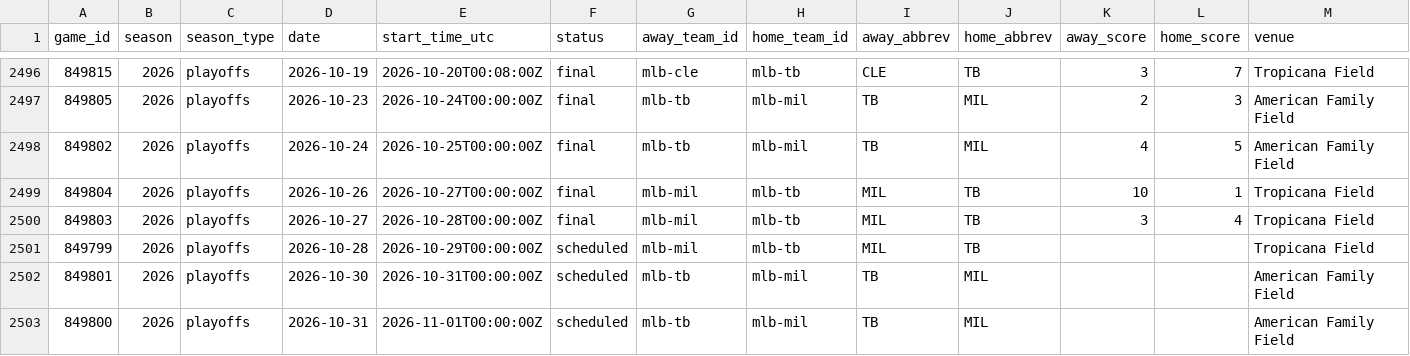
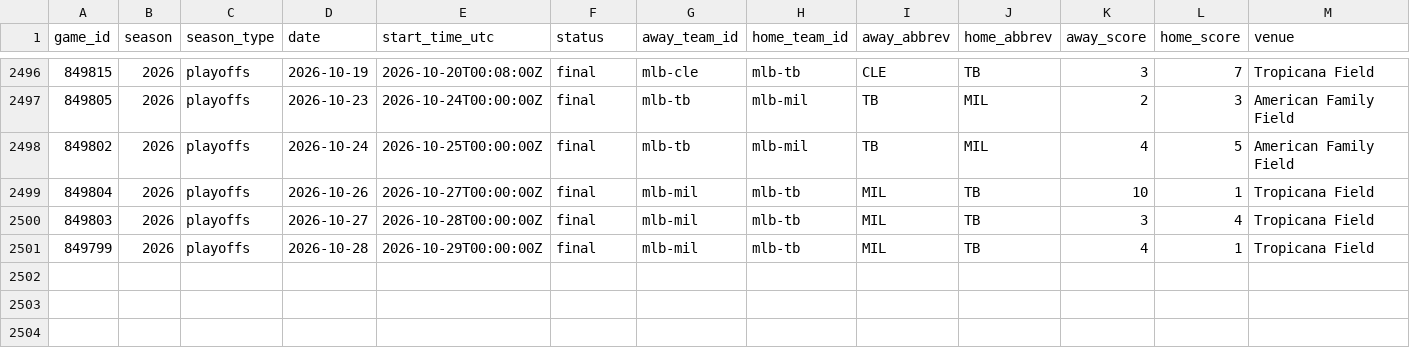
Before and after one commit to jpf5046/basic_betting_model, a CSV file: data/mlb/games_2026.csv, drawn as a sheet; only a part is shown, gaps mark what is left out; rows hold the shown columns only; the diff names each change by its address in the sheet, - before the commit and + after, or states it on an @@ line.

```diff
--- a/data/mlb/games_2026.csv
+++ b/data/mlb/games_2026.csv
-F2501 (status): scheduled
+F2501 (status): final
-K2501 (away_score): (empty)
+K2501 (away_score): 4
-L2501 (home_score): (empty)
+L2501 (home_score): 1
-row 2502: 849801 | 2026 | playoffs | 2026-10-30 | 2026-10-31T00:00:00Z | scheduled | mlb-tb | mlb-mil | TB | MIL |  |  | American Family Field
-row 2503: 849800 | 2026 | playoffs | 2026-10-31 | 2026-11-01T00:00:00Z | scheduled | mlb-tb | mlb-mil | TB | MIL |  |  | American Family Field
```
Also changed, not shown: data/frames/mlb_2026.csv, data/frames/nhl_20262027.csv, 6 other files.
